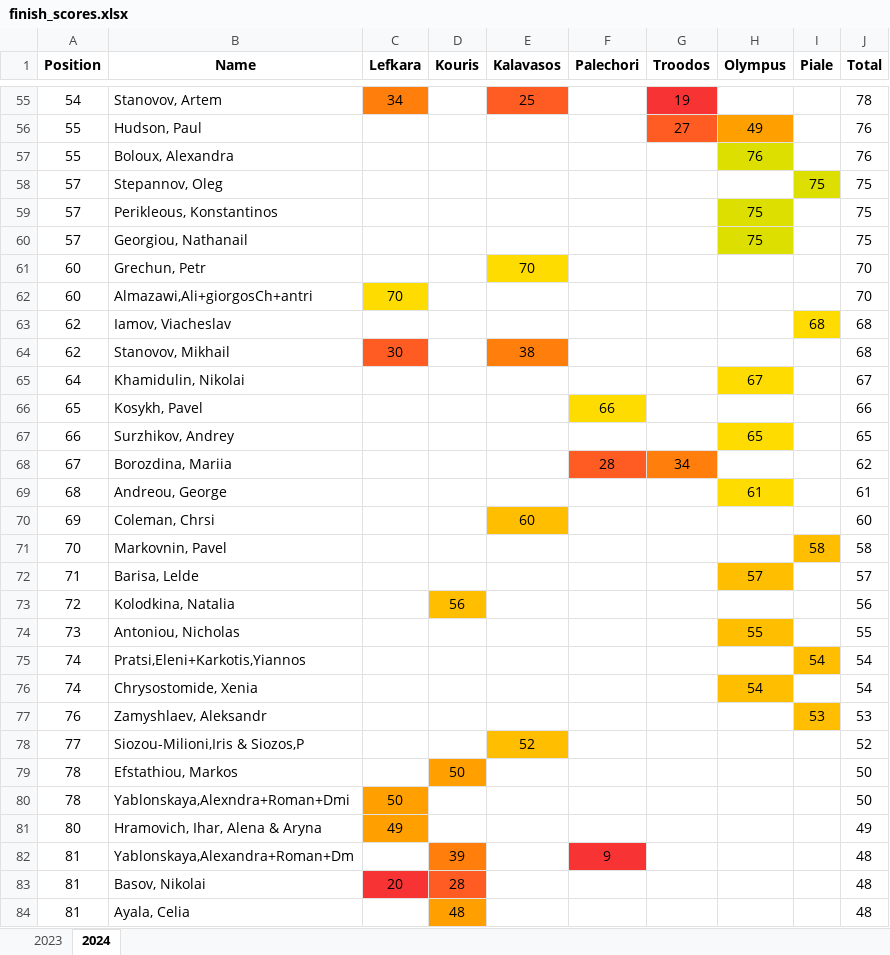
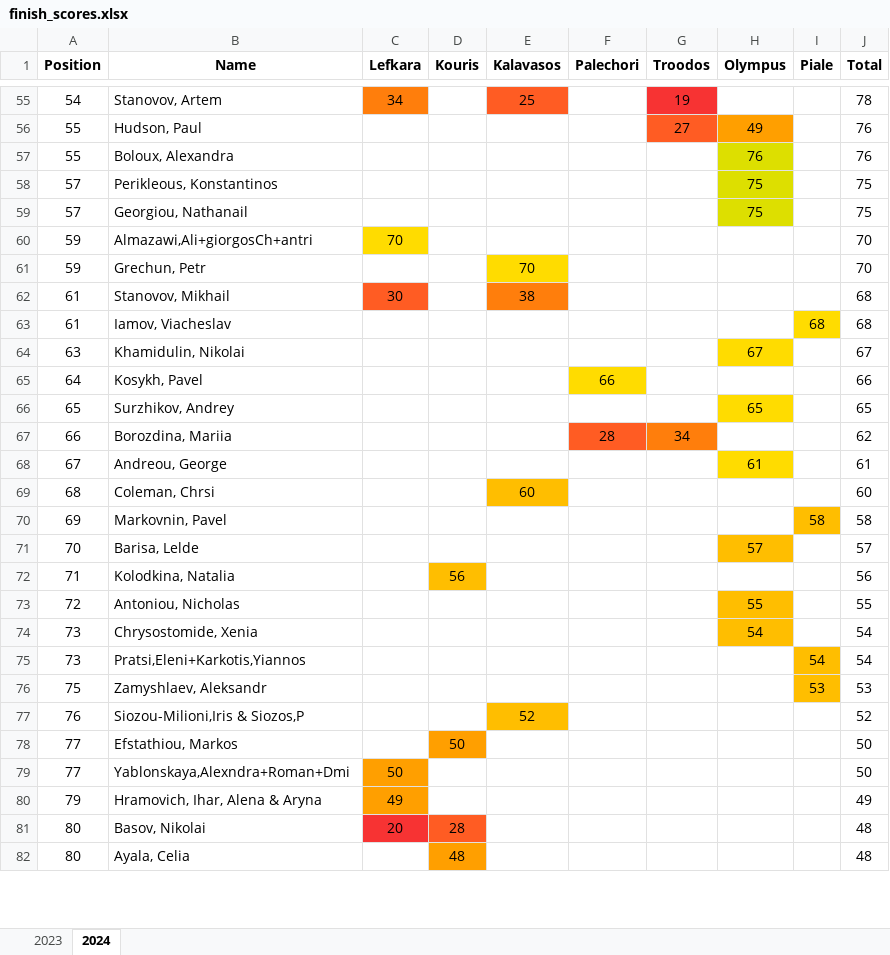
Before and after one commit to SergeiRogov/orient-lambda, an Excel workbook: finish_scores.xlsx, sheet 2024, drawn as a sheet; only a part is shown, gaps mark what is left out; values as stored, in another font and other column widths than the file's, no borders; removed rows and columns are numbered as before the commit, all else as after; the diff covers the shown part only; the diff names each change by its address in the sheet, - before the commit and + after, or states it on an @@ line.

```diff
--- a/finish_scores.xlsx (sheet 2024)
+++ b/finish_scores.xlsx (sheet 2024)
-row 58: 57 | Stepannov, Oleg |  |  |  |  |  |  | 75 | 75
-row 61: 60 | Grechun, Petr |  |  | 70 |  |  |  |  | 70
-A60 (Position): 60
+A60 (Position): 59
-row 63: 62 | Iamov, Viacheslav |  |  |  |  |  |  | 68 | 68
+row 61: 59 | Grechun, Petr |  |  | 70 |  |  |  |  | 70
-A62 (Position): 62
+A62 (Position): 61
+row 63: 61 | Iamov, Viacheslav |  |  |  |  |  |  | 68 | 68
-A64 (Position): 64
+A64 (Position): 63
-A65 (Position): 65
+A65 (Position): 64
-A66 (Position): 66
+A66 (Position): 65
-A67 (Position): 67
+A67 (Position): 66
-A68 (Position): 68
+A68 (Position): 67
-A69 (Position): 69
+A69 (Position): 68
-A70 (Position): 70
+A70 (Position): 69
-A71 (Position): 71
+A71 (Position): 70
-A72 (Position): 72
+A72 (Position): 71
-A73 (Position): 73
+A73 (Position): 72
-row 75: 74 | Pratsi,Eleni+Karkotis,Yiannos |  |  |  |  |  |  | 54 | 54
-A74 (Position): 74
+A74 (Position): 73
+row 75: 73 | Pratsi,Eleni+Karkotis,Yiannos |  |  |  |  |  |  | 54 | 54
-A76 (Position): 76
+A76 (Position): 75
-A77 (Position): 77
+A77 (Position): 76
-A78:A79 (Position): 78
+A78:A79 (Position): 77
-A80 (Position): 80
+A80 (Position): 79
-row 82: 81 | Yablonskaya,Alexandra+Roman+Dm |  | 39 |  | 9 |  |  |  | 48
-A81:A82 (Position): 81
+A81:A82 (Position): 80
```
Also changed, not shown: 27 added rows, 26 removed rows, 3 moved rows, 51 edited cells and cell formats elsewhere in this sheet, sheet 2023, 6 other files.
